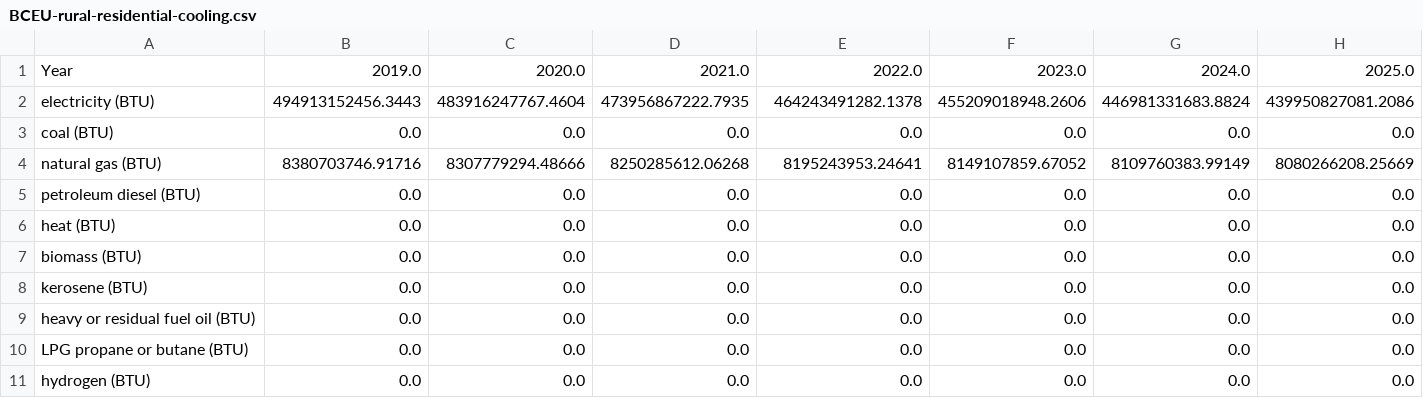
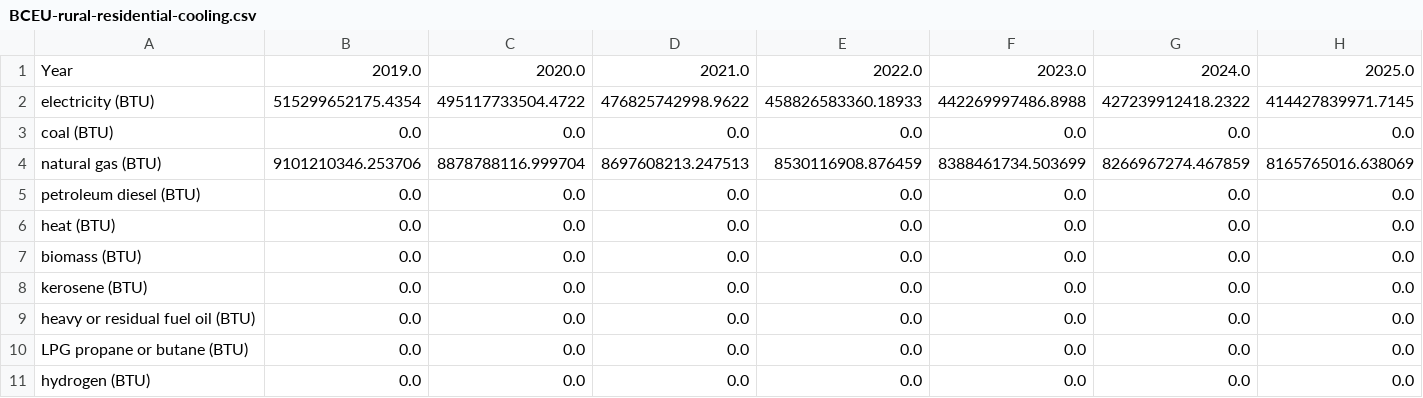
Before and after one commit to EnergyInnovation/eps-nevada, a CSV file: InputData/bldgs/BCEU/BCEU-rural-residential-cooling.csv, drawn as a sheet; only a part is shown; removed rows and columns are numbered as before the commit, all else as after; rows hold the shown columns only; the diff names each change by its address in the sheet, - before the commit and + after, or states it on an @@ line.

```diff
--- a/InputData/bldgs/BCEU/BCEU-rural-residential-cooling.csv
+++ b/InputData/bldgs/BCEU/BCEU-rural-residential-cooling.csv
-row 2: electricity (BTU) | 494913152456.3443 | 483916247767.4604 | 473956867222.7935 | 464243491282.1378 | 455209018948.2606 | 446981331683.8824 | 439950827081.2086
+row 2: electricity (BTU) | 515299652175.4354 | 495117733504.4722 | 476825742998.9622 | 458826583360.18933 | 442269997486.8988 | 427239912418.2322 | 414427839971.7145
-row 4: natural gas (BTU) | 8380703746.91716 | 8307779294.48666 | 8250285612.06268 | 8195243953.24641 | 8149107859.67052 | 8109760383.99149 | 8080266208.25669
+row 4: natural gas (BTU) | 9101210346.253706 | 8878788116.999704 | 8697608213.247513 | 8530116908.876459 | 8388461734.503699 | 8266967274.467859 | 8165765016.638069
```
Also changed, not shown: InputData/bldgs/BCEU/BCEU-commercial-heating.csv, InputData/bldgs/BCEU/BCEU-rural-residential-appl.csv, 13 other files.
